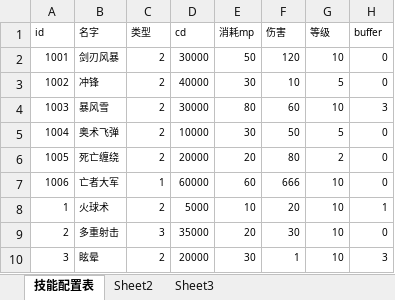
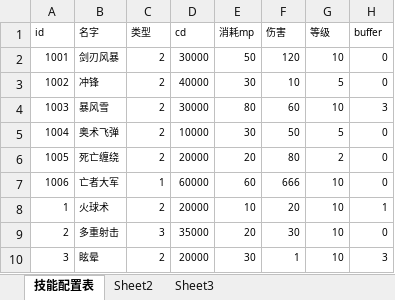
Before and after one commit to gonefuture/mmorpg, an Excel workbook: gameserver/src/main/resources/gameData/skill.xlsx, sheet 技能配置表, drawn as a sheet; values as stored, in another font and other column widths than the file's, no borders; the diff names each change by its address in the sheet, - before the commit and + after, or states it on an @@ line.

```diff
--- a/gameserver/src/main/resources/gameData/skill.xlsx (sheet 技能配置表)
+++ b/gameserver/src/main/resources/gameData/skill.xlsx (sheet 技能配置表)
-D8 (cd): 5000
+D8 (cd): 20000
```
Also changed, not shown: gameserver/src/main/resources/gameData/gameScene.xlsx, gameserver/src/main/resources/gameData/sceneObject.xlsx, 8 other files.
